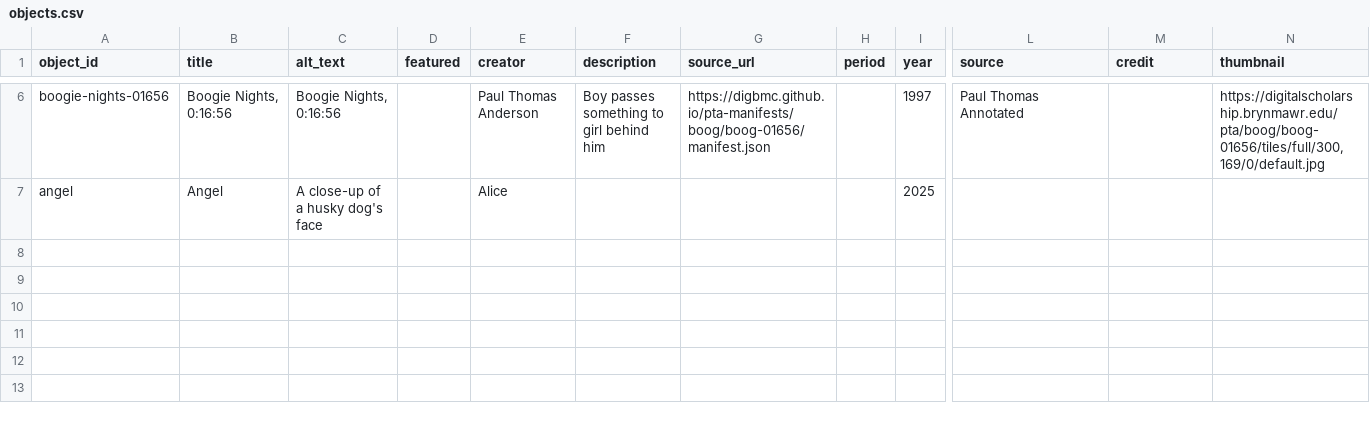
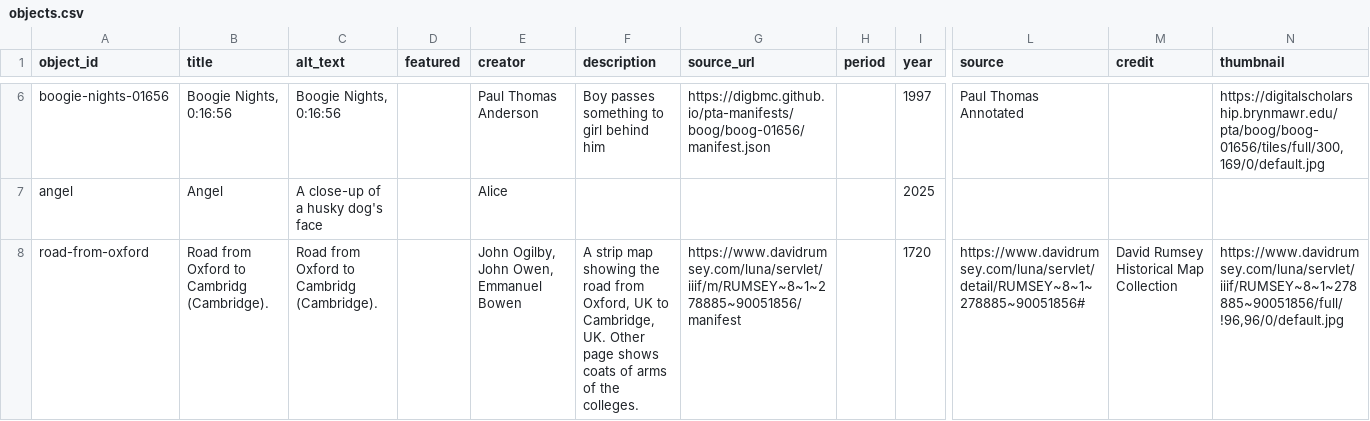
Before and after one commit to atmcgrath/telar-test, a CSV file: telar-content/spreadsheets/objects.csv, drawn as a sheet; only a part is shown, gaps mark what is left out; rows hold the shown columns only; the diff covers the shown part only; the diff names each change by its address in the sheet, - before the commit and + after, or states it on an @@ line.

Commit message:
Add 1 story, modify 1 story, add 2 objects
Added:
  Story: Patchwork
  Object: Road from Oxford to Cambridg (Cambridge).
  Object: A patch-work screen for the ladies; or, love and virtue recommended: in a collection of instructive novels. Related after a manner intirely new, and interspersed with rural poems, describing the innocence of a country-life. By Mrs. Jane Barker, ...
  Glossary term: Autumn

Changed:
  Story: Fall 2026

Published via Telar Compositor

```diff
--- a/telar-content/spreadsheets/objects.csv
+++ b/telar-content/spreadsheets/objects.csv
+row 8: road-from-oxford | Road from Oxford to Cambridg (Cambridge). | Road from Oxford to Cambridg (Cambridge). |  | John Ogilby, John Owen, Emmanuel Bowen | A strip map showing the road from Oxford, UK to Cambridge, UK. Other page shows coats of arms of the colleges. | https://www.davidrumsey.com/luna/servlet/iiif/m/RUMSEY~8~1~278885~90051856/manifest |  | 1720 | https://www.davidrumsey.com/luna/servlet/detail/RUMSEY~8~1~278885~90051856# | David Rumsey Historical Map Collection | https://www.davidrumsey.com/luna/servlet/iiif/RUMSEY~8~1~278885~90051856/full/!96,96/0/default.jpg
```
Also changed, not shown: 1 added row elsewhere in this file, telar-content/spreadsheets/blank_template.csv, telar-content/spreadsheets/glossary.csv, 3 other files.
